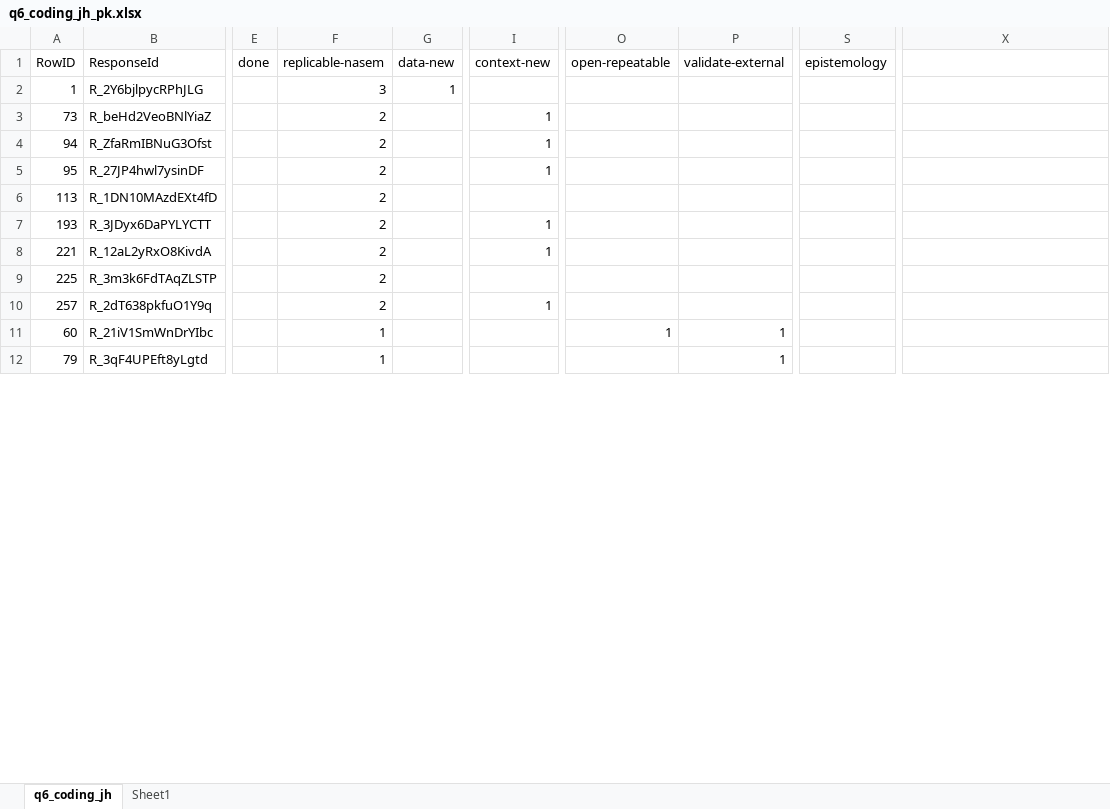
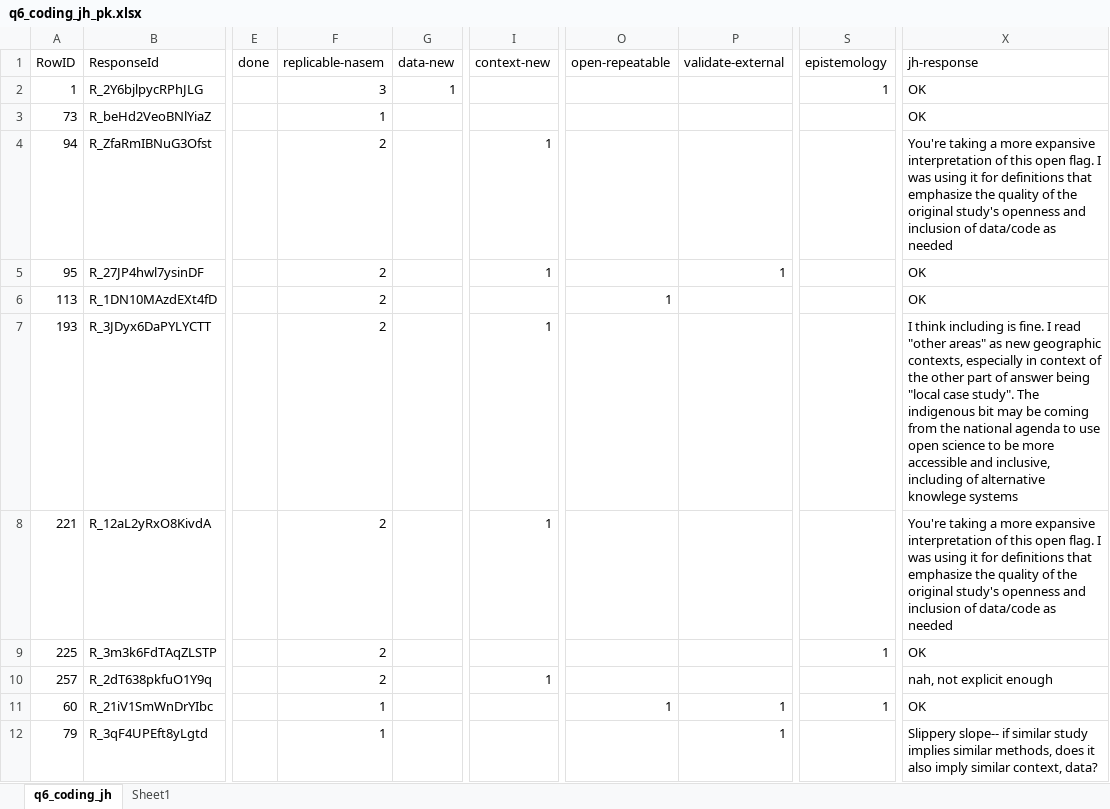
Before and after one commit to HEGSRR/OR-Replicability-in-Geography-Survey, an Excel workbook: data/derived/public/q6_coding_jh_pk.xlsx, sheet q6_coding_jh, drawn as a sheet; only a part is shown, gaps mark what is left out; values as stored, in another font and other column widths than the file's, no borders; the diff covers the shown part only; the diff names each change by its address in the sheet, - before the commit and + after, or states it on an @@ line.

Commit message:
Update q6_coding_jh_pk.xlsx
add jh_response column, and implement any suggestions we agree on

```diff
--- a/data/derived/public/q6_coding_jh_pk.xlsx (sheet q6_coding_jh)
+++ b/data/derived/public/q6_coding_jh_pk.xlsx (sheet q6_coding_jh)
-X1: (empty)
+X1: jh-response
-S2 (epistemology): (empty)
+S2 (epistemology): 1
-X2:X3 (jh-response): (empty)
+X2:X3 (jh-response): OK
-F3 (replicable-nasem): 2
+F3 (replicable-nasem): 1
-I3 (context-new): 1
+I3 (context-new): (empty)
-X4 (jh-response): (empty)
+X4 (jh-response): You're taking a more expansive interpretation of this open flag. I was using it for definitions that emphasize the quality of the original study's openness and inclusion of data/code as needed
-P5 (validate-external): (empty)
+P5 (validate-external): 1
-X5:X6 (jh-response): (empty)
+X5:X6 (jh-response): OK
-O6 (open-repeatable): (empty)
+O6 (open-repeatable): 1
-X7 (jh-response): (empty)
+X7 (jh-response): I think including is fine. I read "other areas" as new geographic contexts, especially in context of the other part of answer being "local case study". The indigenous bit may be coming from the national agenda to use open science to be more accessible and inclusive, including of alternative knowlege systems
-X8 (jh-response): (empty)
+X8 (jh-response): You're taking a more expansive interpretation of this open flag. I was using it for definitions that emphasize the quality of the original study's openness and inclusion of data/code as needed
-S9 (epistemology): (empty)
+S9 (epistemology): 1
-X9 (jh-response): (empty)
+X9 (jh-response): OK
-X10 (jh-response): (empty)
+X10 (jh-response): nah, not explicit enough
-S11 (epistemology): (empty)
+S11 (epistemology): 1
-X11 (jh-response): (empty)
+X11 (jh-response): OK
-X12 (jh-response): (empty)
+X12 (jh-response): Slippery slope-- if similar study implies similar methods, does it also imply similar context, data?
```
Also changed, not shown: 36 edited cells elsewhere in this sheet.
